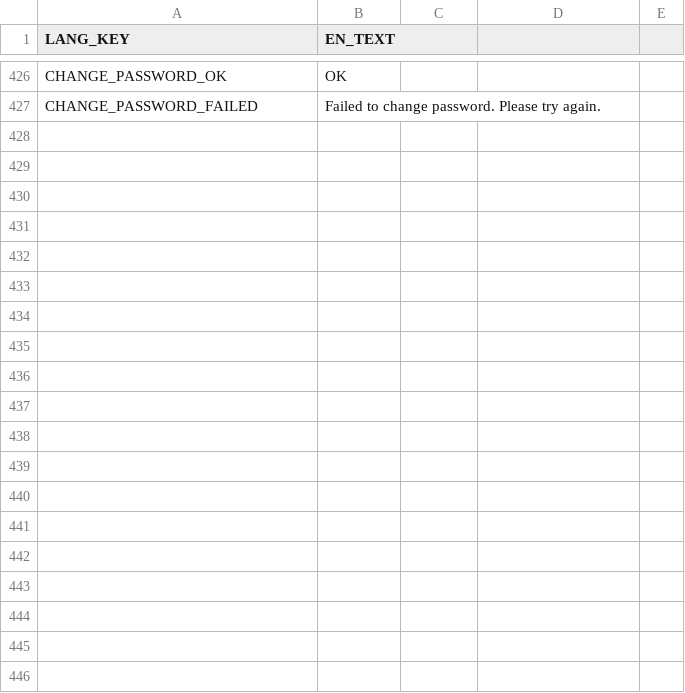
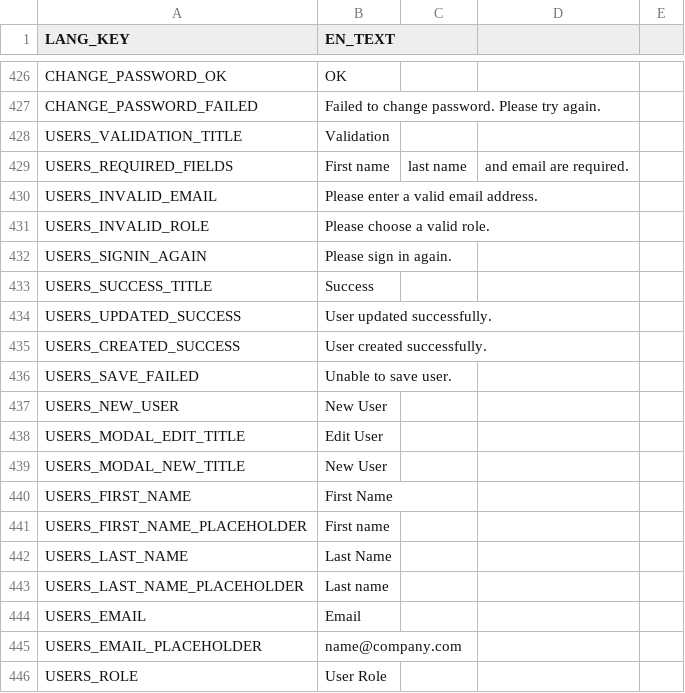
Before and after one commit to frontend-ingold/b2btemplate, a CSV file: en.csv, drawn as a sheet; only a part is shown, gaps mark what is left out; the diff covers the shown part only; the diff names each change by its address in the sheet, - before the commit and + after, or states it on an @@ line.

Commit message:
Add files via upload

```diff
--- a/en.csv
+++ b/en.csv
+row 428: USERS_VALIDATION_TITLE | Validation
+row 429: USERS_REQUIRED_FIELDS | First name | last name | and email are required.
+row 430: USERS_INVALID_EMAIL | Please enter a valid email address.
+row 431: USERS_INVALID_ROLE | Please choose a valid role.
+row 432: USERS_SIGNIN_AGAIN | Please sign in again.
+row 433: USERS_SUCCESS_TITLE | Success
+row 434: USERS_UPDATED_SUCCESS | User updated successfully.
+row 435: USERS_CREATED_SUCCESS | User created successfully.
+row 436: USERS_SAVE_FAILED | Unable to save user.
+row 437: USERS_NEW_USER | New User
+row 438: USERS_MODAL_EDIT_TITLE | Edit User
+row 439: USERS_MODAL_NEW_TITLE | New User
+row 440: USERS_FIRST_NAME | First Name
+row 441: USERS_FIRST_NAME_PLACEHOLDER | First name
+row 442: USERS_LAST_NAME | Last Name
+row 443: USERS_LAST_NAME_PLACEHOLDER | Last name
+row 444: USERS_EMAIL | Email
+row 445: USERS_EMAIL_PLACEHOLDER | name@company.com
+row 446: USERS_ROLE | User Role
```
Also changed, not shown: 35 added rows elsewhere in this file.
